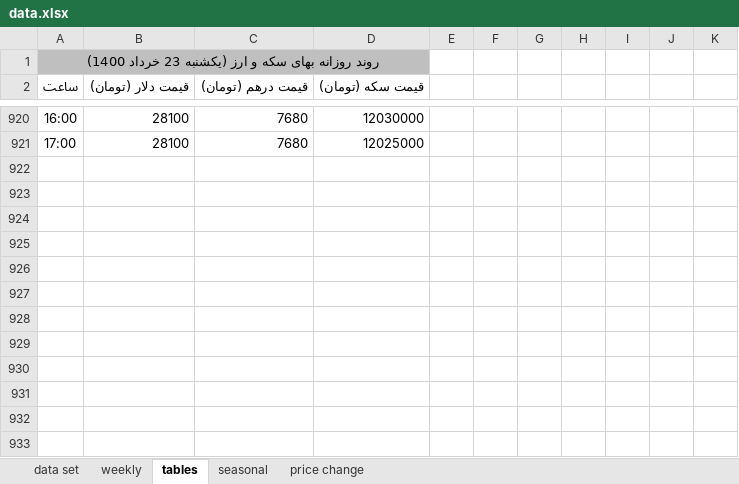
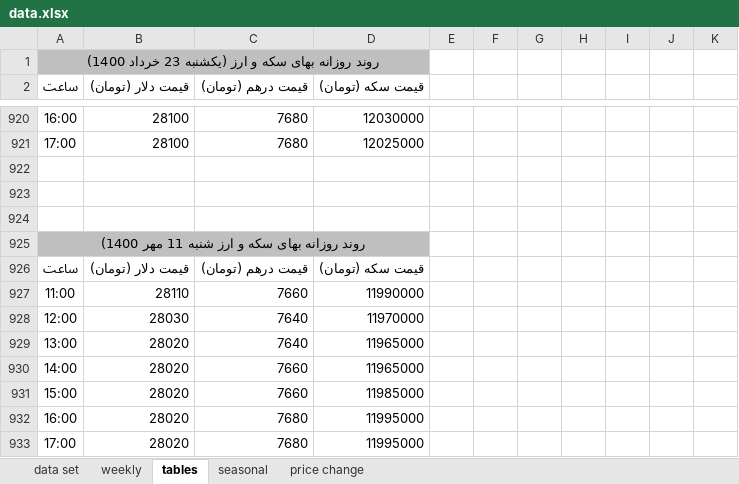
Before and after one commit to moeinmir/dendataset, an Excel workbook: data.xlsx, sheet tables, drawn as a sheet; only a part is shown, gaps mark what is left out; values as stored, in another font and other column widths than the file's, no borders; the diff names each change by its address in the sheet, - before the commit and + after, or states it on an @@ line.

```diff
--- a/data.xlsx (sheet tables)
+++ b/data.xlsx (sheet tables)
+row 922: (empty)
+row 923: (empty)
+row 924: (empty)
+row 925: روند روزانه بهای سکه و ارز شنبه 11 مهر 1400)
+row 926: ساعت | قیمت دلار (تومان) | قیمت درهم (تومان) | قیمت سکه (تومان)
+row 927: 11:00 | 28110 | 7660 | 11990000
+row 928: 12:00 | 28030 | 7640 | 11970000
+row 929: 13:00 | 28020 | 7640 | 11965000
+row 930: 14:00 | 28020 | 7660 | 11965000
+row 931: 15:00 | 28020 | 7660 | 11985000
+row 932: 16:00 | 28020 | 7680 | 11995000
+row 933: 17:00 | 28020 | 7680 | 11995000
```
Also changed, not shown: sheet data set, sheet price change, formulas that keep their value, charts or pictures, format.xlsx, 1 other file.
